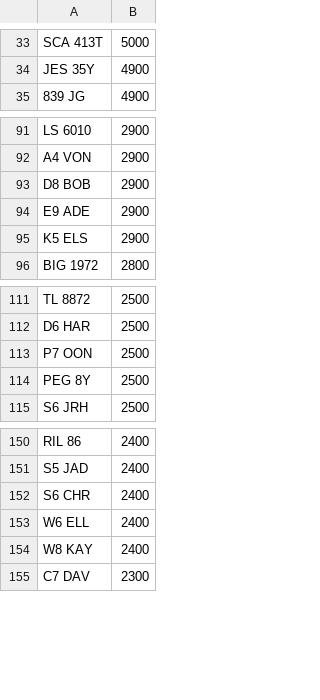
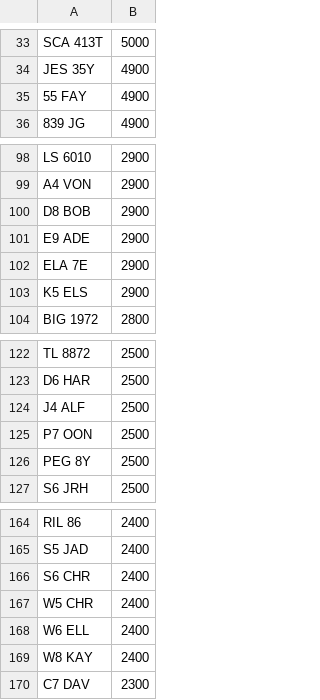
Before and after one commit to martinsumner/simplyreg, a CSV file: csv/T12ADE_PLUSVAT_380.csv, drawn as a sheet; only a part is shown, gaps mark what is left out; the diff covers the shown part only; the diff names each change by its address in the sheet, - before the commit and + after, or states it on an @@ line.

```diff
--- a/csv/T12ADE_PLUSVAT_380.csv
+++ b/csv/T12ADE_PLUSVAT_380.csv
+row 35: 55 FAY | 4900
+row 102: ELA 7E | 2900
+row 124: J4 ALF | 2500
+row 167: W5 CHR | 2400
```
Also changed, not shown: 11 added rows elsewhere in this file.
